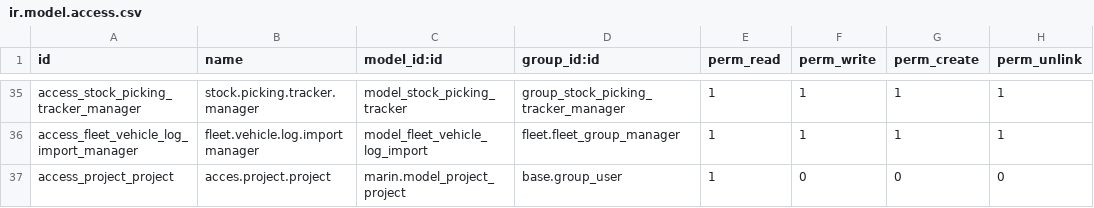
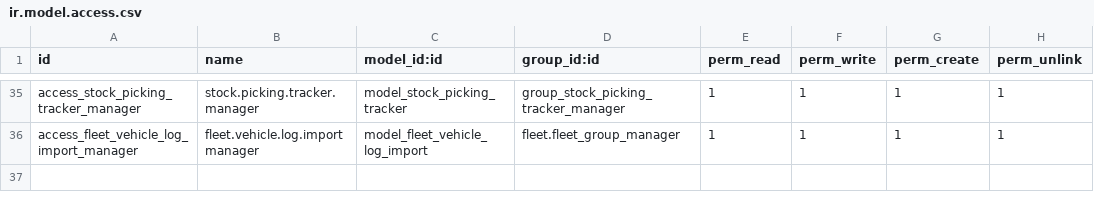
Before and after one commit to robertoCabreraAgro/addons_custom, a CSV file: marin/security/ir.model.access.csv, drawn as a sheet; only a part is shown, gaps mark what is left out.

Commit message:
[FIX] marin: technical review

```diff
--- a/marin/security/ir.model.access.csv
+++ b/marin/security/ir.model.access.csv
@@ -36,2 +36 @@ access_stock_picking_tracker_manager,stock.picking.tracker.manager,model_stock_p
 access_fleet_vehicle_log_import_manager,fleet.vehicle.log.import manager,model_fleet_vehicle_log_import,fleet.fleet_group_manager,1,1,1,1
-access_project_project,acces.project.project,marin.model_project_project,base.group_user,1,0,0,0
```
Also changed, not shown: 3 other files.
